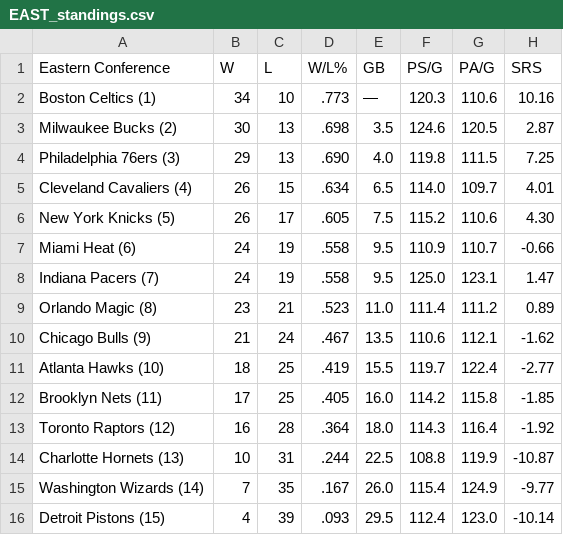
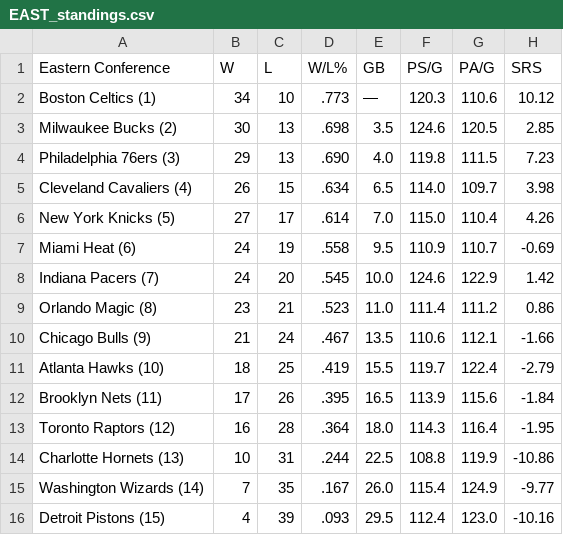
Before and after one commit to caHaber/flat-data-nba-standings, a CSV file: EAST_standings.csv, drawn as a sheet.

Commit message:
Flat: latest data (2024-01-24T16:01:57.299Z) {   "date": "2024-01-24T16:01:57.299Z",   "files": [     {       "name": "EAST_standings.csv",       "deltaBytes": 1,       "source": "https://www.espn.com/nba/standings"     },     {       "name": "NBA_2024.html",       "deltaBytes": 434,       "source": "https://www.espn.com/nba/standings"     },     {       "name": "WEST_standings.csv",       "deltaBytes": 0,       "source": "https://www.espn.com/nba/standings"     }   ] }

```diff
--- a/EAST_standings.csv
+++ b/EAST_standings.csv
@@ -1,16 +1,16 @@
 "Eastern Conference","W","L","W/L%","GB","PS/G","PA/G","SRS"
-"Boston Celtics (1) ","34","10",".773","—","120.3","110.6","10.16"
-"Milwaukee Bucks (2) ","30","13",".698","3.5","124.6","120.5","2.87"
-"Philadelphia 76ers (3) ","29","13",".690","4.0","119.8","111.5","7.25"
-"Cleveland Cavaliers (4) ","26","15",".634","6.5","114.0","109.7","4.01"
-"New York Knicks (5) ","26","17",".605","7.5","115.2","110.6","4.30"
-"Miami Heat (6) ","24","19",".558","9.5","110.9","110.7","-0.66"
-"Indiana Pacers (7) ","24","19",".558","9.5","125.0","123.1","1.47"
-"Orlando Magic (8) ","23","21",".523","11.0","111.4","111.2","0.89"
-"Chicago Bulls (9) ","21","24",".467","13.5","110.6","112.1","-1.62"
-"Atlanta Hawks (10) ","18","25",".419","15.5","119.7","122.4","-2.77"
-"Brooklyn Nets (11) ","17","25",".405","16.0","114.2","115.8","-1.85"
-"Toronto Raptors (12) ","16","28",".364","18.0","114.3","116.4","-1.92"
-"Charlotte Hornets (13) ","10","31",".244","22.5","108.8","119.9","-10.87"
+"Boston Celtics (1) ","34","10",".773","—","120.3","110.6","10.12"
+"Milwaukee Bucks (2) ","30","13",".698","3.5","124.6","120.5","2.85"
+"Philadelphia 76ers (3) ","29","13",".690","4.0","119.8","111.5","7.23"
+"Cleveland Cavaliers (4) ","26","15",".634","6.5","114.0","109.7","3.98"
+"New York Knicks (5) ","27","17",".614","7.0","115.0","110.4","4.26"
+"Miami Heat (6) ","24","19",".558","9.5","110.9","110.7","-0.69"
+"Indiana Pacers (7) ","24","20",".545","10.0","124.6","122.9","1.42"
+"Orlando Magic (8) ","23","21",".523","11.0","111.4","111.2","0.86"
+"Chicago Bulls (9) ","21","24",".467","13.5","110.6","112.1","-1.66"
+"Atlanta Hawks (10) ","18","25",".419","15.5","119.7","122.4","-2.79"
+"Brooklyn Nets (11) ","17","26",".395","16.5","113.9","115.6","-1.84"
+"Toronto Raptors (12) ","16","28",".364","18.0","114.3","116.4","-1.95"
+"Charlotte Hornets (13) ","10","31",".244","22.5","108.8","119.9","-10.86"
 "Washington Wizards (14) ","7","35",".167","26.0","115.4","124.9","-9.77"
-"Detroit Pistons (15) ","4","39",".093","29.5","112.4","123.0","-10.14"
+"Detroit Pistons (15) ","4","39",".093","29.5","112.4","123.0","-10.16"
```
Also changed, not shown: WEST_standings.csv, 1 other file.
